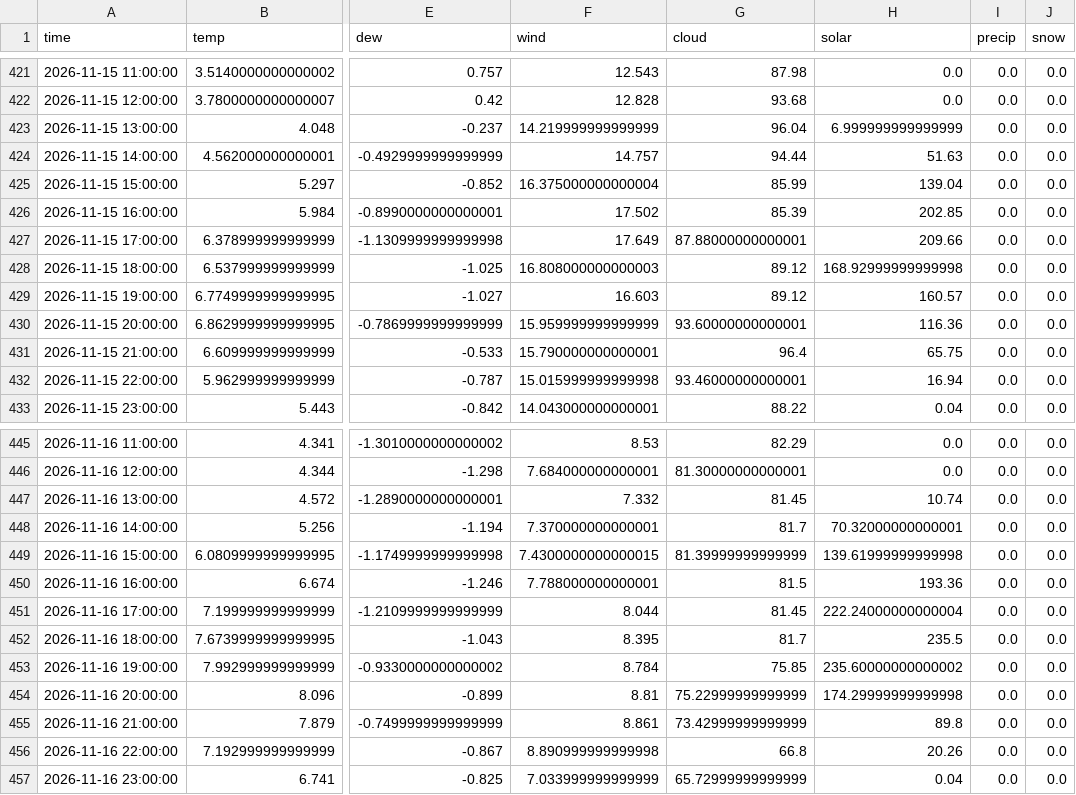
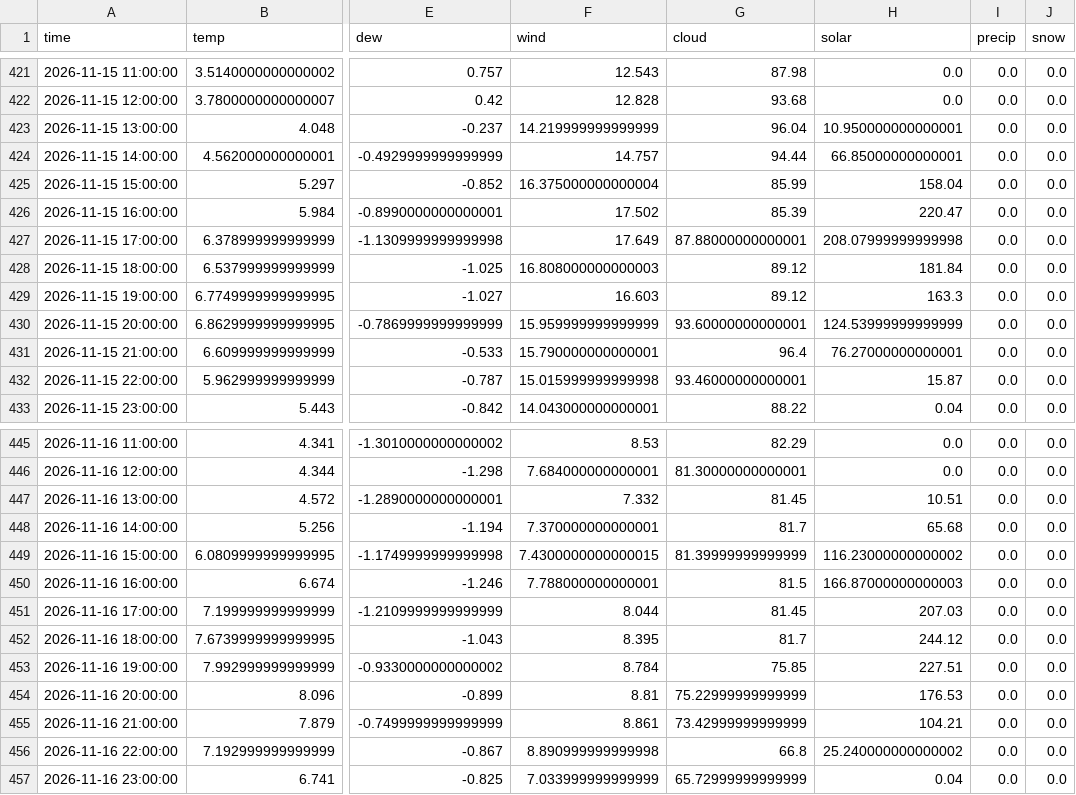
Before and after one commit to RandumPerson314/ontario-demand, a CSV file: data/weather_live.csv, drawn as a sheet; only a part is shown, gaps mark what is left out; the diff covers the shown part only; the diff names each change by its address in the sheet, - before the commit and + after, or states it on an @@ line.

```diff
--- a/data/weather_live.csv
+++ b/data/weather_live.csv
-H423 (solar): 6.999999999999999
+H423 (solar): 10.950000000000001
-H424 (solar): 51.63
+H424 (solar): 66.85000000000001
-H425 (solar): 139.04
+H425 (solar): 158.04
-H426 (solar): 202.85
+H426 (solar): 220.47
-H427 (solar): 209.66
+H427 (solar): 208.07999999999998
-H428 (solar): 168.92999999999998
+H428 (solar): 181.84
-H429 (solar): 160.57
+H429 (solar): 163.3
-H430 (solar): 116.36
+H430 (solar): 124.53999999999999
-H431 (solar): 65.75
+H431 (solar): 76.27000000000001
-H432 (solar): 16.94
+H432 (solar): 15.87
-H447 (solar): 10.74
+H447 (solar): 10.51
-H448 (solar): 70.32000000000001
+H448 (solar): 65.68
-H449 (solar): 139.61999999999998
+H449 (solar): 116.23000000000002
-H450 (solar): 193.36
+H450 (solar): 166.87000000000003
-H451 (solar): 222.24000000000004
+H451 (solar): 207.03
-H452 (solar): 235.5
+H452 (solar): 244.12
-H453 (solar): 235.60000000000002
+H453 (solar): 227.51
-H454 (solar): 174.29999999999998
+H454 (solar): 176.53
-H455 (solar): 89.8
+H455 (solar): 104.21
-H456 (solar): 20.26
+H456 (solar): 25.240000000000002
```
Also changed, not shown: 60 edited cells elsewhere in this file, 1 other file.
